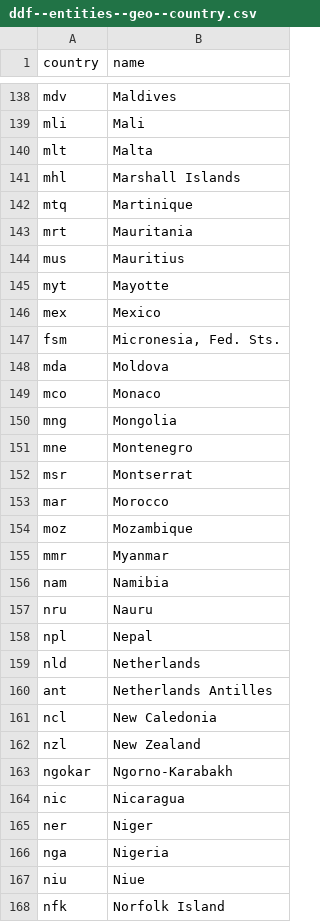
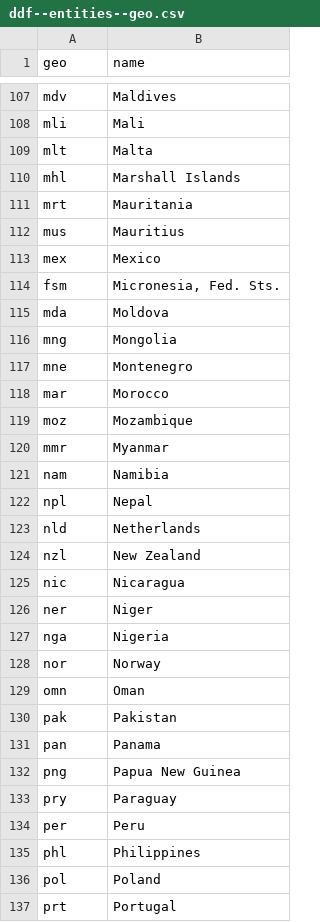
Before and after one commit to open-numbers/ddf--gapminder--life_expectancy, a CSV file: ddf--entities--geo.csv (was ddf--entities--geo--country.csv), drawn as a sheet; only a part is shown, gaps mark what is left out; the shorter side is filled out with more unchanged rows; the diff covers the shown part only.

```diff
--- a/ddf--entities--geo--country.csv
+++ b/ddf--entities--geo.csv
@@ -1 +1 @@
-country,name
+geo,name
@@ -142,6 +110,4 @@ mlt,Malta
 mhl,Marshall Islands
-mtq,Martinique
 mrt,Mauritania
 mus,Mauritius
-myt,Mayotte
 mex,Mexico
@@ -149,6 +115,4 @@ fsm,"Micronesia, Fed. Sts."
 mda,Moldova
-mco,Monaco
 mng,Mongolia
 mne,Montenegro
-msr,Montserrat
 mar,Morocco
@@ -157,9 +121,5 @@ mmr,Myanmar
 nam,Namibia
-nru,Nauru
 npl,Nepal
 nld,Netherlands
-ant,Netherlands Antilles
-ncl,New Caledonia
 nzl,New Zealand
-ngokar,Ngorno-Karabakh
 nic,Nicaragua
@@ -167,3 +127 @@ ner,Niger
 nga,Nigeria
-niu,Niue
-nfk,Norfolk Island
```
Also changed, not shown: 76 removed rows and 2 moved rows elsewhere in this file, 13 other files.
